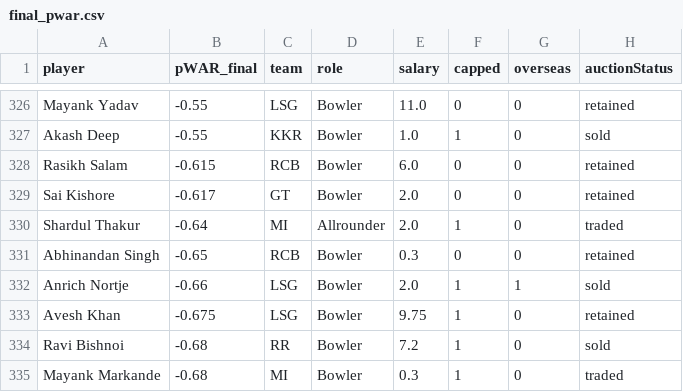
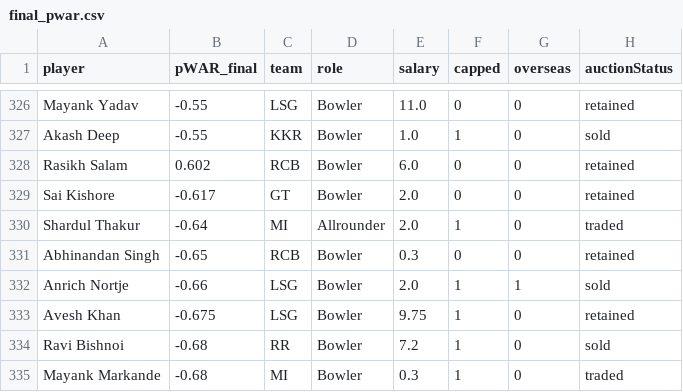
Before and after one commit to Omkarwalunj45/IPL-Trade-Values, a CSV file: Datasets/final_pwar.csv, drawn as a sheet; only a part is shown, gaps mark what is left out; the diff names each change by its address in the sheet, - before the commit and + after, or states it on an @@ line.

Commit message:
Update final_pwar.csv

```diff
--- a/Datasets/final_pwar.csv
+++ b/Datasets/final_pwar.csv
-B328 (pWAR_final): -0.615
+B328 (pWAR_final): 0.602
```
